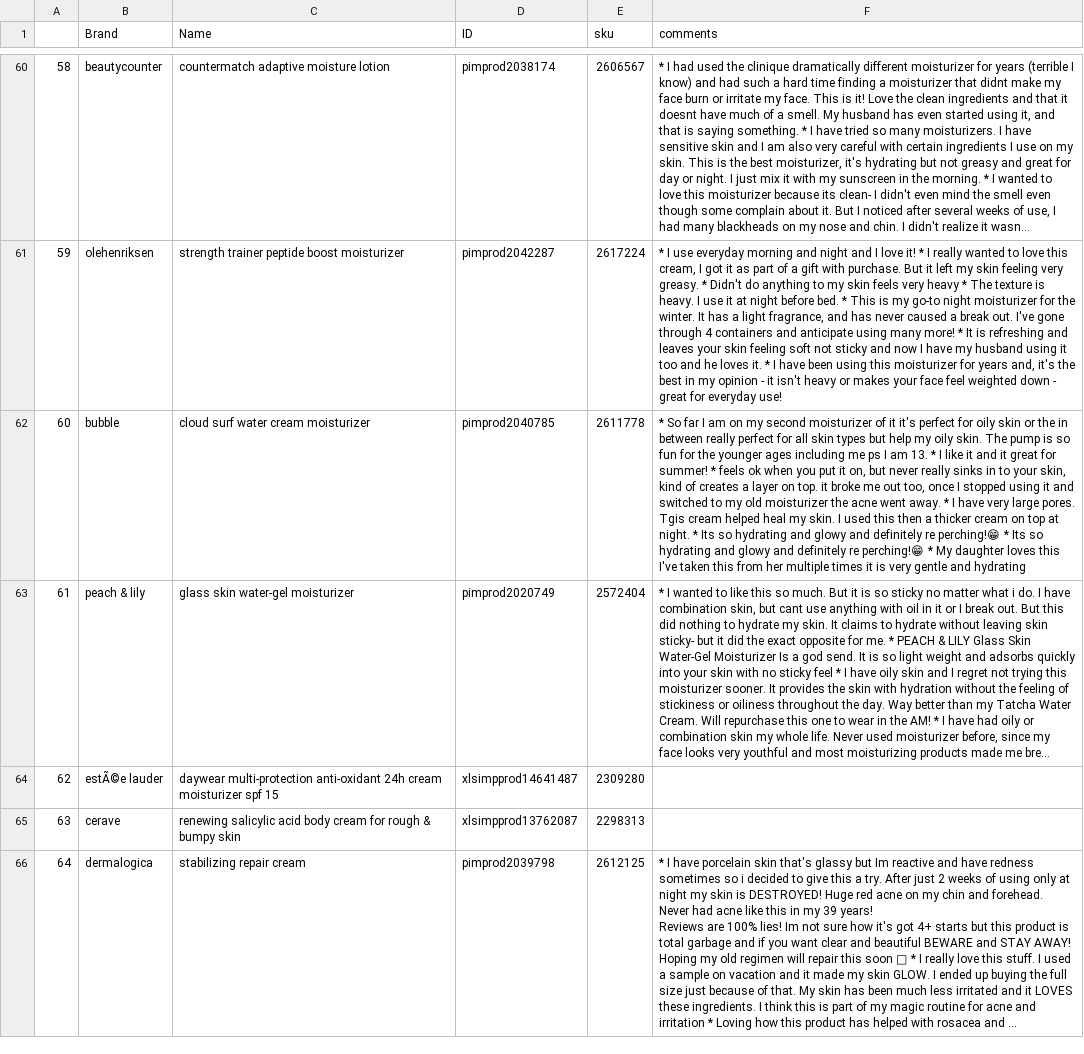
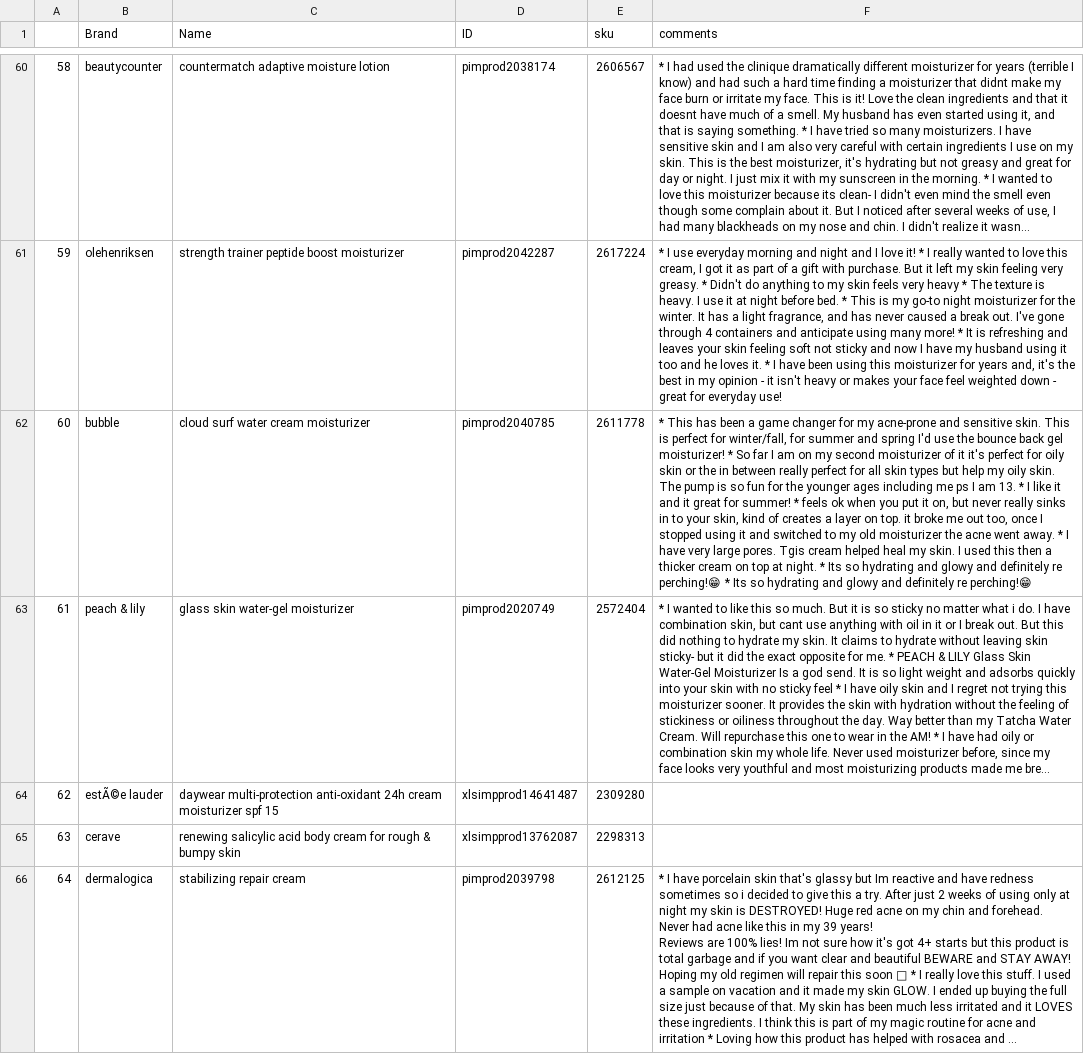
Before and after one commit to pavi2803/DermSight_Skincare_Beauty_Review_APP, a CSV file: moisturizers.csv, drawn as a sheet; only a part is shown, gaps mark what is left out; long unchanged cells end in …; the diff covers the shown part only; the diff names each change by its address in the sheet, - before the commit and + after, or states it on an @@ line.

```diff
--- a/moisturizers.csv
+++ b/moisturizers.csv
-F62 (comments): * So far I am on my second moisturizer of it it's perfect for oily skin or the in between really perfect for all skin types but help my oily skin. The pump is so fun for the younger ages including me ps I am 13. * I like it and it great for summer! * feels ok when you put it on, but never really sinks in to your skin, kind of creates a layer on top. it broke me out too, once I stopped using it and switched to my old moisturizer the acne went away. * I have very large pores. Tgis cream helped heal my skin. I used this then a thicker cream on top at night. * Its so hydrating and glowy and definitely re perching!😁 * Its so hydrating and glowy and definitely re perching!😁 * My daughter loves this I've taken this from her multiple times it is very gentle and hydrating
+F62 (comments): * This has been a game changer for my acne-prone and sensitive skin. This is perfect for winter/fall, for summer and spring I'd use the bounce back gel moisturizer! * So far I am on my second moisturizer of it it's perfect for oily skin or the in between really perfect for all skin types but help my oily skin. The pump is so fun for the younger ages including me ps I am 13. * I like it and it great for summer! * feels ok when you put it on, but never really sinks in to your skin, kind of creates a layer on top. it broke me out too, once I stopped using it and switched to my old moisturizer the acne went away. * I have very large pores. Tgis cream helped heal my skin. I used this then a thicker cream on top at night. * Its so hydrating and glowy and definitely re perching!😁 * Its so hydrating and glowy and definitely re perching!😁
```
Also changed, not shown: 41 edited cells elsewhere in this file.
